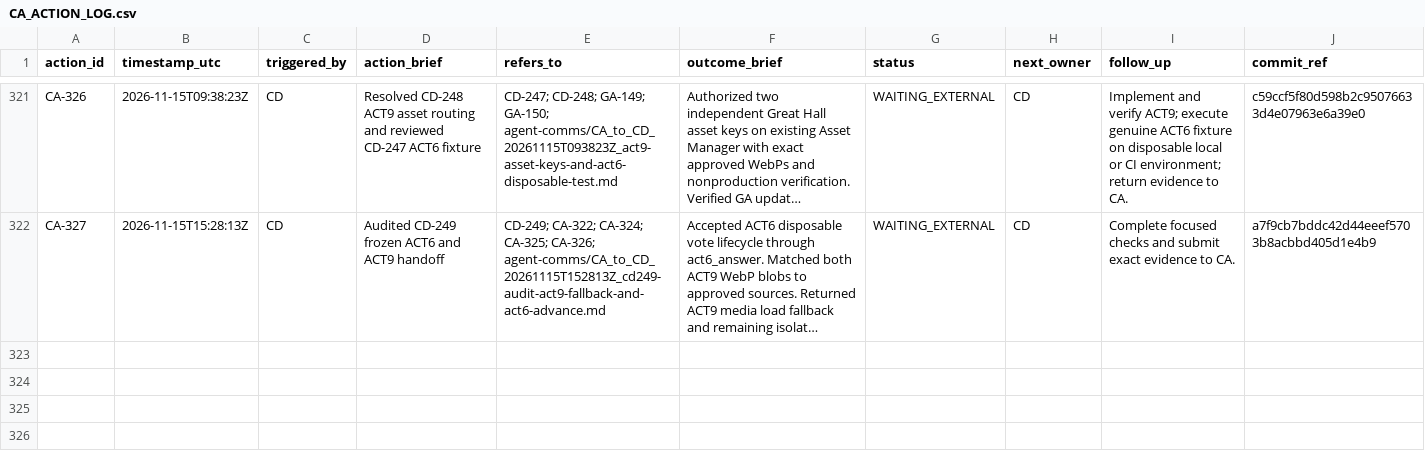
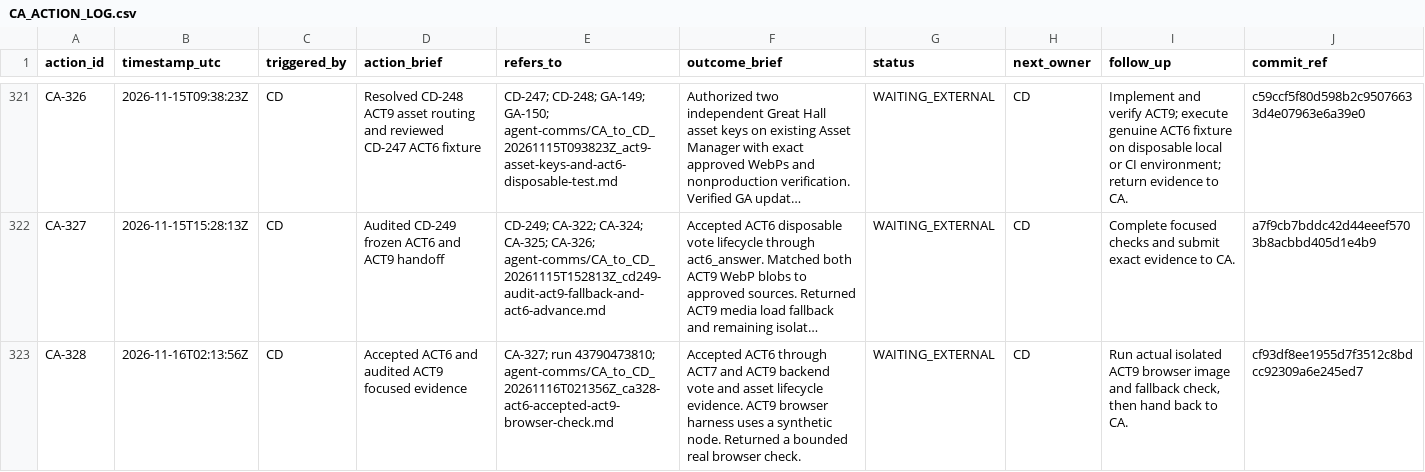
Before and after one commit to meifeng202309-commits/GAL-Escape-Castle, a CSV file: docs/logs/CA_ACTION_LOG.csv, drawn as a sheet; only a part is shown, gaps mark what is left out; long unchanged cells end in …; the diff names each change by its address in the sheet, - before the commit and + after, or states it on an @@ line.

Commit message:
Log CA-328 acceptance and CD ownership

```diff
--- a/docs/logs/CA_ACTION_LOG.csv
+++ b/docs/logs/CA_ACTION_LOG.csv
+row 323: CA-328 | 2026-11-16T02:13:56Z | CD | Accepted ACT6 and audited ACT9 focused evidence | CA-327; run 43790473810; agent-comms/CA_to_CD_20261116T021356Z_ca328-act6-accepted-act9-browser-check.md | Accepted ACT6 through ACT7 and ACT9 backend vote and asset lifecycle evidence. ACT9 browser harness uses a synthetic node. Returned a bounded real browser check. | WAITING_EXTERNAL | CD | Run actual isolated ACT9 browser image and fallback check, then hand back to CA. | cf93df8ee1955d7f3512c8bdcc92309a6e245ed7
```
